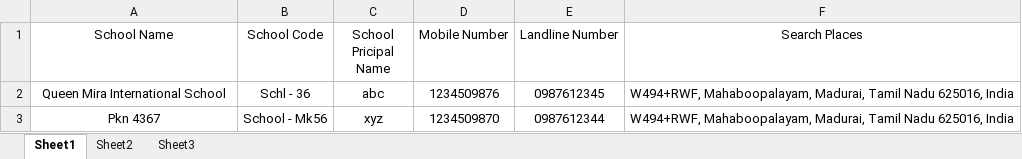
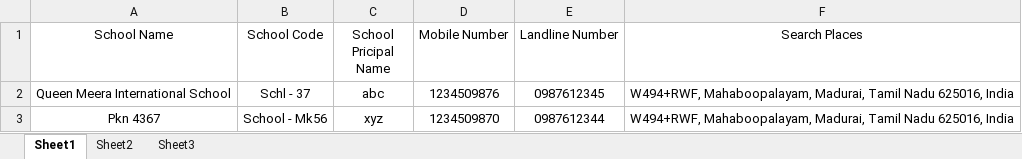
Before and after one commit to QA-InfoCareer/PickDropFleet, an Excel workbook: src/main/resources/Addschool.xlsx, sheet Sheet1, drawn as a sheet; values as stored, in another font and other column widths than the file's, no borders; the diff names each change by its address in the sheet, - before the commit and + after, or states it on an @@ line.

```diff
--- a/src/main/resources/Addschool.xlsx (sheet Sheet1)
+++ b/src/main/resources/Addschool.xlsx (sheet Sheet1)
-A2 (School Name): Queen Mira International School
+A2 (School Name): Queen Meera International School
-B2 (School Code): Schl - 36
+B2 (School Code): Schl - 37
```
Also changed, not shown: src/main/resources/AddKitchen.xlsx, src/main/resources/AddUser.xlsx, 51 other files.
